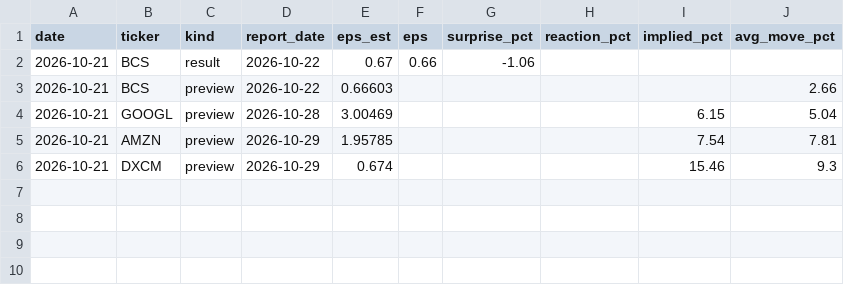
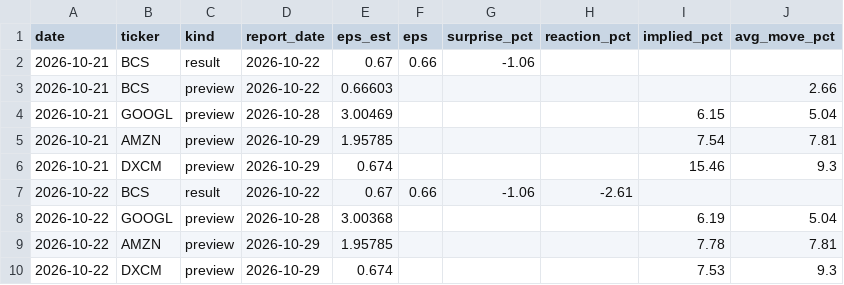
Before and after one commit to christophersherman99/DailyLetter, a CSV file: data/earnings.csv, drawn as a sheet; the diff names each change by its address in the sheet, - before the commit and + after, or states it on an @@ line.

```diff
--- a/data/earnings.csv
+++ b/data/earnings.csv
+row 7: 2026-10-22 | BCS | result | 2026-10-22 | 0.67 | 0.66 | -1.06 | -2.61
+row 8: 2026-10-22 | GOOGL | preview | 2026-10-28 | 3.00368 |  |  |  | 6.19 | 5.04
+row 9: 2026-10-22 | AMZN | preview | 2026-10-29 | 1.95785 |  |  |  | 7.78 | 7.81
+row 10: 2026-10-22 | DXCM | preview | 2026-10-29 | 0.674 |  |  |  | 7.53 | 9.3
```
Also changed, not shown: data/catalysts.csv, data/holdings.csv, 4 other files.
